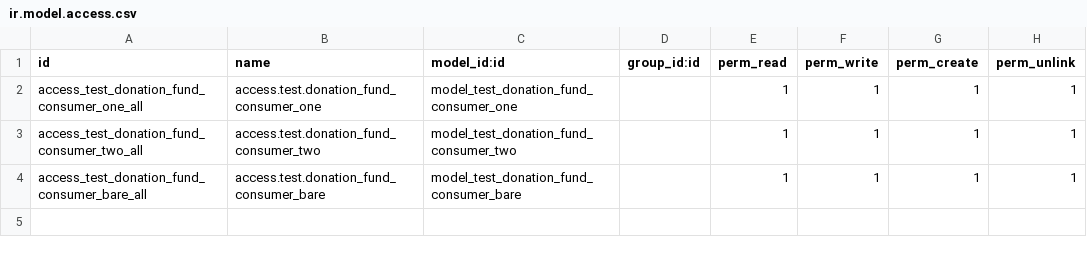
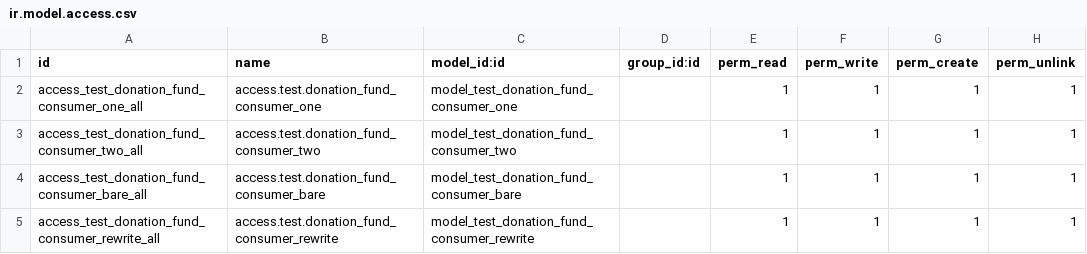
Before and after one commit to open-synergy/ssi-donation, a CSV file: test_ssi_donation/security/ir.model.access.csv, drawn as a sheet; the diff names each change by its address in the sheet, - before the commit and + after, or states it on an @@ line.

Commit message:
[UPD] test_ssi_donation
* Tambah model fixture test.donation_fund_consumer_rewrite yang
  meng-override _write() privat, mereproduksi pola konsumen nyata
  (mis. school_scholarship_funding_source di
  ssi_school_scholarship_donation) untuk field committed/realized
  berupa stored compute field.

```diff
--- a/test_ssi_donation/security/ir.model.access.csv
+++ b/test_ssi_donation/security/ir.model.access.csv
+row 5: access_test_donation_fund_consumer_rewrite_all | access.test.donation_fund_consumer_rewrite | model_test_donation_fund_consumer_rewrite |  | 1 | 1 | 1 | 1
```
Also changed, not shown: 2 other files.
